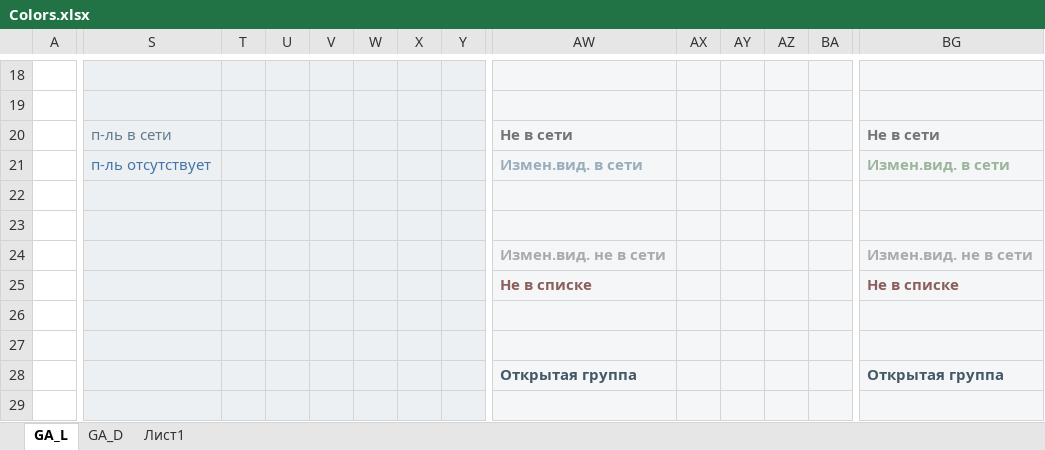
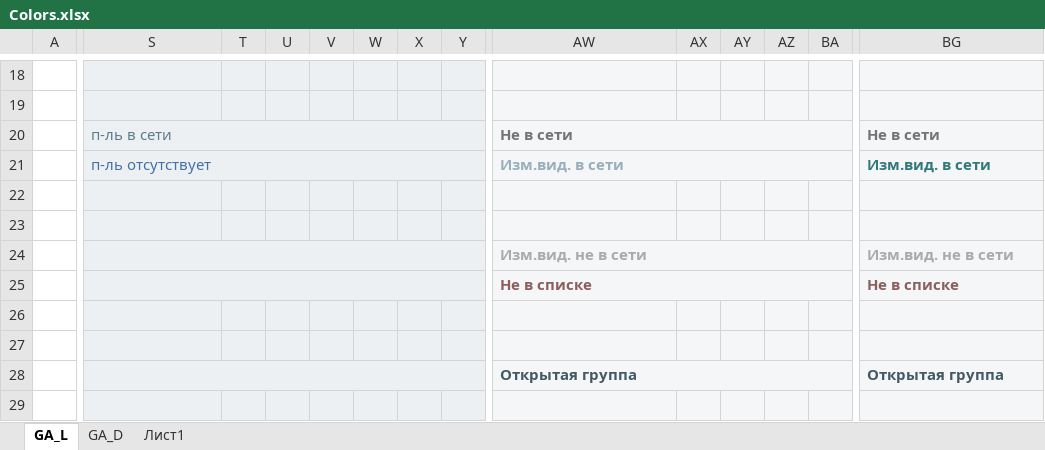
Before and after one commit to miranda-ng/HotCoffee, an Excel workbook: z_source/Colors.xlsx, sheet GA_L, drawn as a sheet; only a part is shown, gaps mark what is left out; values as stored, in another font and other column widths than the file's, no borders; the diff covers the shown part only; the diff names each change by its address in the sheet, - before the commit and + after, or states it on an @@ line.

```diff
--- a/z_source/Colors.xlsx (sheet GA_L)
+++ b/z_source/Colors.xlsx (sheet GA_L)
+S20:Y20 merged
+AW20:BC20 merged
+BG20:BM20 merged
+S21:Y21 merged
-AW21: Измен.вид. в сети
+AW21: Изм.вид. в сети
+AW21:BC21 merged
-BG21: Измен.вид. в сети
+BG21: Изм.вид. в сети
-BG21 text colour: #9BB59B
+BG21 text colour: #327878
+BG21:BM21 merged
+S24:Y24 merged
-AW24: Измен.вид. не в сети
+AW24: Изм.вид. не в сети
+AW24:BC24 merged
-BG24: Измен.вид. не в сети
+BG24: Изм.вид. не в сети
+BG24:BM24 merged
+S25:Y25 merged
+AW25:BC25 merged
+BG25:BM25 merged
+S28:Y28 merged
+AW28:BC28 merged
+BG28:BM28 merged
```
Also changed, not shown: 2 added rows, 2 removed rows, 2 edited cells, cell formats and merged cells elsewhere in this sheet, sheet GA_D, 57 other files.
